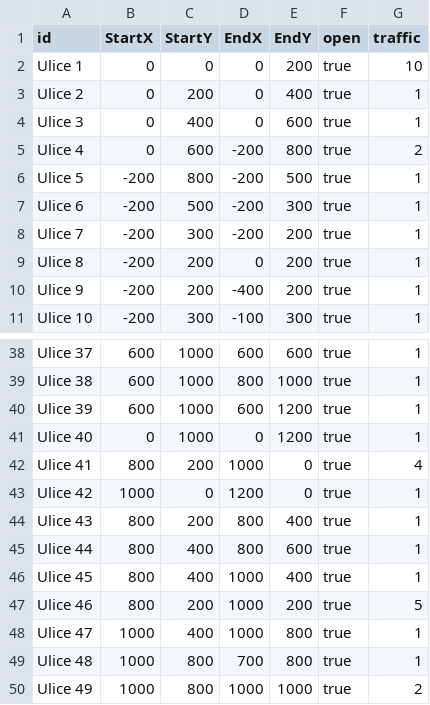
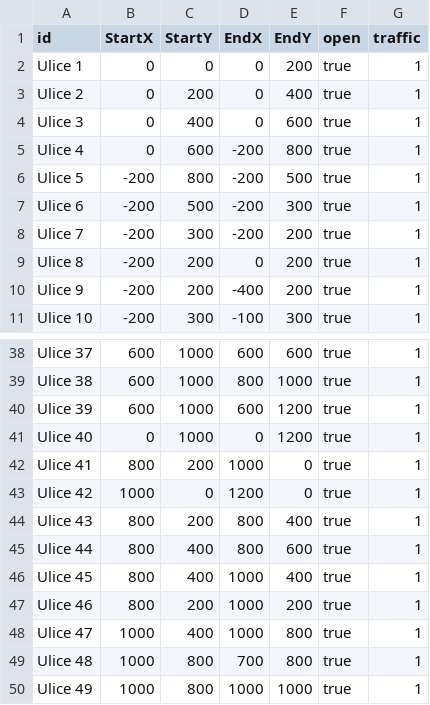
Before and after one commit to Filipv403/IJAproj, a CSV file: data/Streets.csv, drawn as a sheet; only a part is shown, gaps mark what is left out; the diff covers the shown part only.

```diff
--- a/data/Streets.csv
+++ b/data/Streets.csv
@@ -1,6 +1,6 @@
 id;StartX;StartY;EndX;EndY;open;traffic
-Ulice 1;0;0;0;200;true;10
+Ulice 1;0;0;0;200;true;1
 Ulice 2;0;200;0;400;true;1
 Ulice 3;0;400;0;600;true;1
-Ulice 4;0;600;-200;800;true;2
+Ulice 4;0;600;-200;800;true;1
 Ulice 5;-200;800;-200;500;true;1
@@ -41,3 +41,3 @@ Ulice 39;600;1000;600;1200;true;1
 Ulice 40;0;1000;0;1200;true;1
-Ulice 41;800;200;1000;0;true;4
+Ulice 41;800;200;1000;0;true;1
 Ulice 42;1000;0;1200;0;true;1
@@ -46,5 +46,5 @@ Ulice 44;800;400;800;600;true;1
 Ulice 45;800;400;1000;400;true;1
-Ulice 46;800;200;1000;200;true;5
+Ulice 46;800;200;1000;200;true;1
 Ulice 47;1000;400;1000;800;true;1
 Ulice 48;1000;800;700;800;true;1
-Ulice 49;1000;800;1000;1000;true;2
+Ulice 49;1000;800;1000;1000;true;1
```
Also changed, not shown: 12 edited cells elsewhere in this file, 11 other files.
